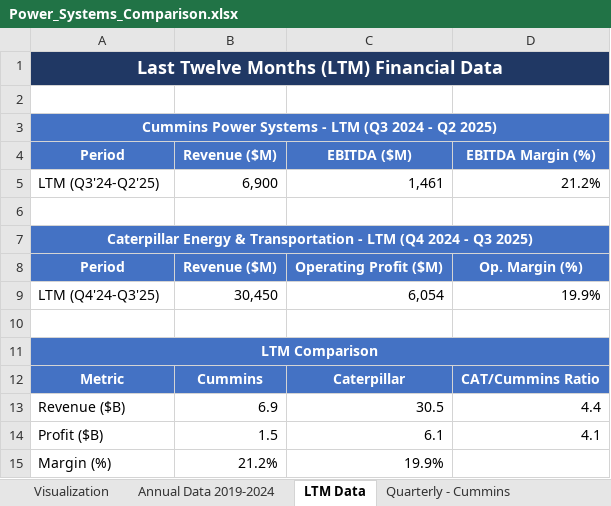
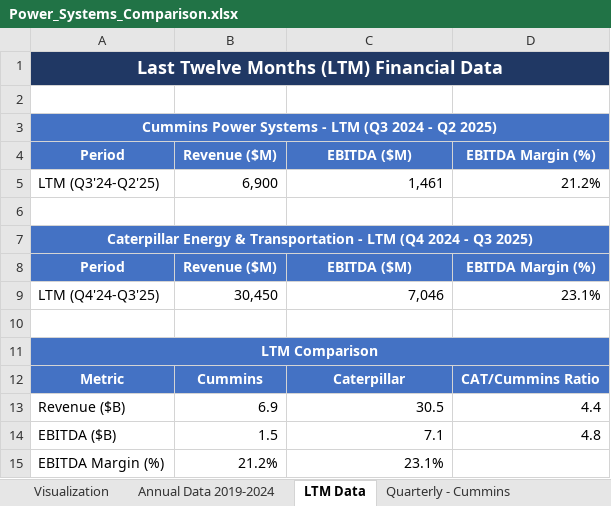
Before and after one commit to bennygonda-dot/kitchen-demand-lab, an Excel workbook: Power_Systems_Comparison.xlsx, sheet LTM Data, drawn as a sheet; values as stored, in another font and other column widths than the file's, no borders; removed rows and columns are numbered as before the commit, all else as after; the diff names each change by its address in the sheet, - before the commit and + after, or states it on an @@ line.

```diff
--- a/Power_Systems_Comparison.xlsx (sheet LTM Data)
+++ b/Power_Systems_Comparison.xlsx (sheet LTM Data)
-C8: Operating Profit ($M)
+C8: EBITDA ($M)
-D8: Op. Margin (%)
+D8: EBITDA Margin (%)
-C9: 6,054
+C9: 7,046
-D9: 19.9%
+D9: 23.1%
-row 14: Profit ($B) | 1.5 | 6.1 | 4.1
-row 15: Margin (%) | 21.2% | 19.9%
+row 14: EBITDA ($B) | 1.5 | 7.1 | 4.8
+row 15: EBITDA Margin (%) | 21.2% | 23.1%
```
Also changed, not shown: sheet Key Insights, sheet Annual Data 2019-2024, charts or pictures, 5 other files.
